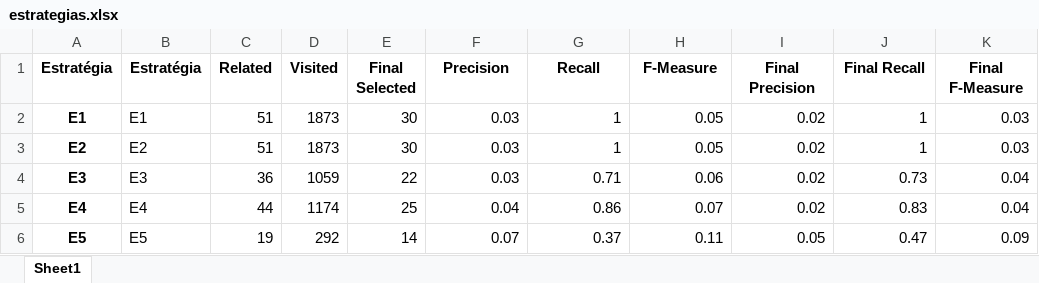
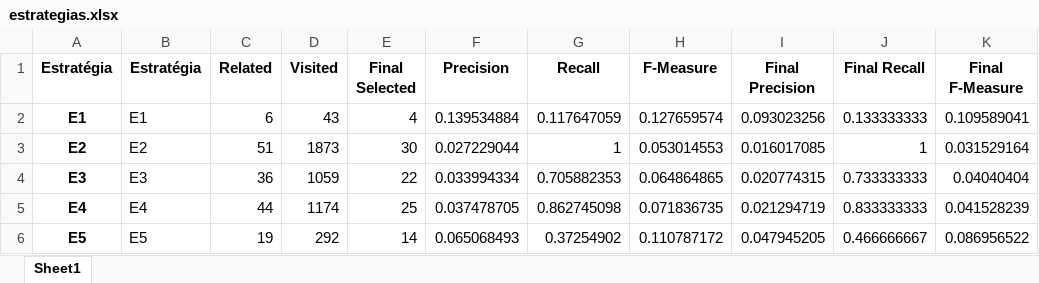
Before and after one commit to gems-uff/hybrid-strategies, an Excel workbook: experiment_1/notebooks/estrategias.xlsx, sheet Sheet1, drawn as a sheet; only a part is shown; values as stored, in another font and other column widths than the file's, no borders; the diff covers the shown part only; the diff names each change by its address in the sheet, - before the commit and + after, or states it on an @@ line.

```diff
--- a/experiment_1/notebooks/estrategias.xlsx (sheet Sheet1)
+++ b/experiment_1/notebooks/estrategias.xlsx (sheet Sheet1)
-C2 (Related): 51
+C2 (Related): 6
-D2 (Visited): 1873
+D2 (Visited): 43
-E2 (Final Selected): 30
+E2 (Final Selected): 4
-F2 (Precision): 0.03
+F2 (Precision): 0.139534884
-G2 (Recall): 1
+G2 (Recall): 0.117647059
-H2 (F-Measure): 0.05
+H2 (F-Measure): 0.127659574
-I2 (Final Precision): 0.02
+I2 (Final Precision): 0.093023256
-J2 (Final Recall): 1
+J2 (Final Recall): 0.133333333
-K2 (Final F-Measure): 0.03
+K2 (Final F-Measure): 0.109589041
-F3 (Precision): 0.03
+F3 (Precision): 0.027229044
-H3 (F-Measure): 0.05
+H3 (F-Measure): 0.053014553
-I3 (Final Precision): 0.02
+I3 (Final Precision): 0.016017085
-K3 (Final F-Measure): 0.03
+K3 (Final F-Measure): 0.031529164
-F4 (Precision): 0.03
+F4 (Precision): 0.033994334
-G4 (Recall): 0.71
+G4 (Recall): 0.705882353
-H4 (F-Measure): 0.06
+H4 (F-Measure): 0.064864865
-I4 (Final Precision): 0.02
+I4 (Final Precision): 0.020774315
-J4 (Final Recall): 0.73
+J4 (Final Recall): 0.733333333
-K4 (Final F-Measure): 0.04
+K4 (Final F-Measure): 0.04040404
-F5 (Precision): 0.04
+F5 (Precision): 0.037478705
-G5 (Recall): 0.86
+G5 (Recall): 0.862745098
-H5 (F-Measure): 0.07
+H5 (F-Measure): 0.071836735
-I5 (Final Precision): 0.02
+I5 (Final Precision): 0.021294719
-J5 (Final Recall): 0.83
+J5 (Final Recall): 0.833333333
-K5 (Final F-Measure): 0.04
+K5 (Final F-Measure): 0.041528239
-F6 (Precision): 0.07
+F6 (Precision): 0.065068493
-G6 (Recall): 0.37
+G6 (Recall): 0.37254902
-H6 (F-Measure): 0.11
+H6 (F-Measure): 0.110787172
-I6 (Final Precision): 0.05
+I6 (Final Precision): 0.047945205
-J6 (Final Recall): 0.47
+J6 (Final Recall): 0.466666667
-K6 (Final F-Measure): 0.09
+K6 (Final F-Measure): 0.086956522
```
Also changed, not shown: 11 edited cells elsewhere in this sheet, Experiment01_Resumo/Resumo_Exp01_V2.xlsx, 7 other files.
